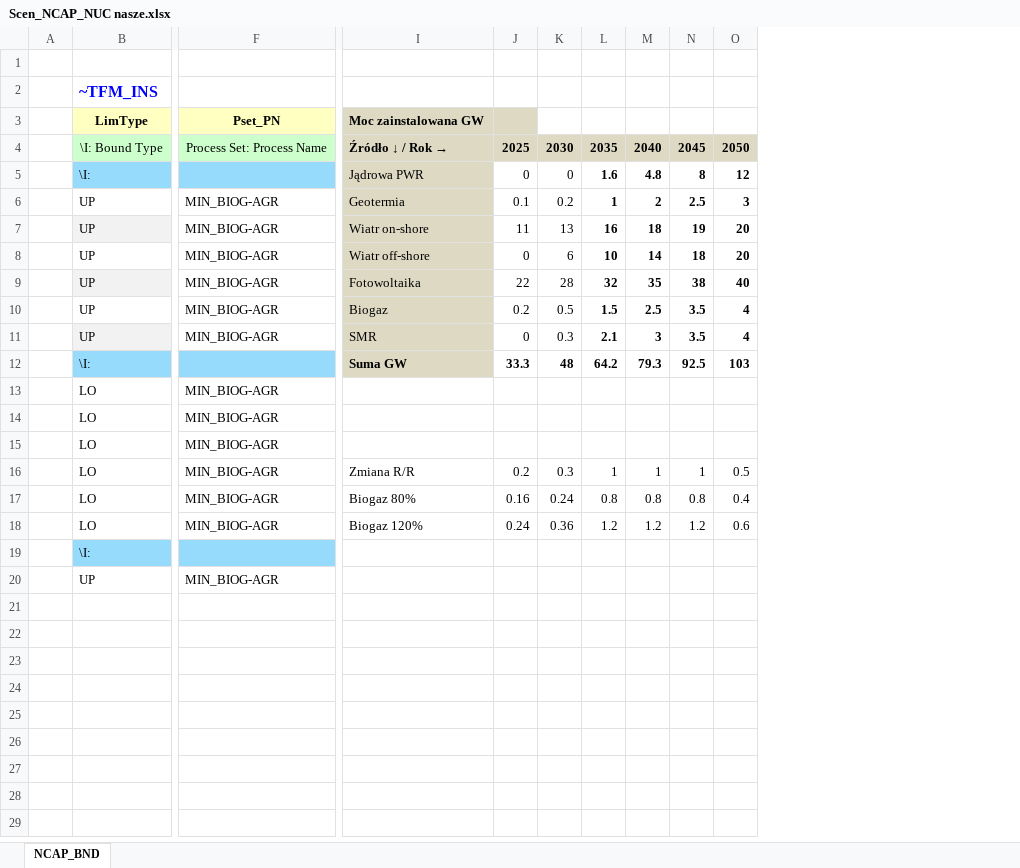
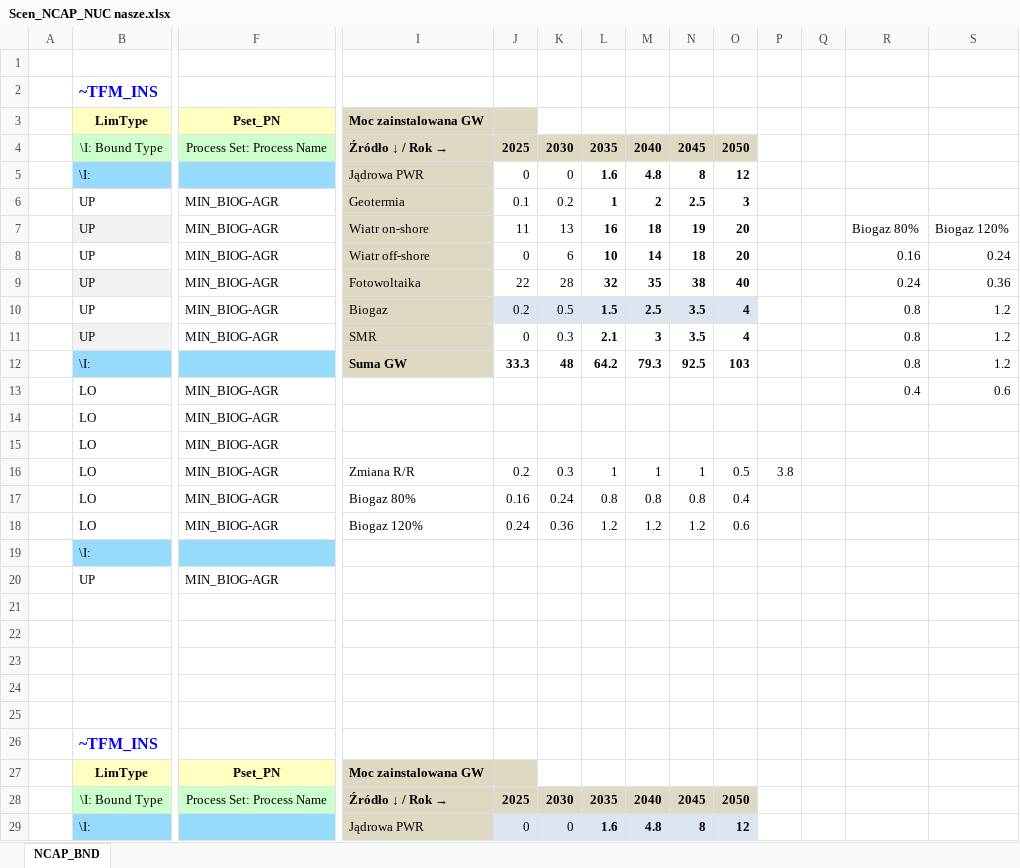
Before and after one commit to KacperNowak10/Nowak, an Excel workbook: SuppXLS/Scen_NCAP_NUC nasze.xlsx, sheet NCAP_BND, drawn as a sheet; only a part is shown, gaps mark what is left out; values as stored, in another font and other column widths than the file's, no borders; charts and pictures not drawn; addresses are those after the commit; rows hold the shown columns only; the diff covers the shown part only; the diff names each change by its address in the sheet, - before the commit and + after, or states it on an @@ line.

Commit message:
Add files via upload

```diff
--- a/SuppXLS/Scen_NCAP_NUC nasze.xlsx (sheet NCAP_BND)
+++ b/SuppXLS/Scen_NCAP_NUC nasze.xlsx (sheet NCAP_BND)
+column O, rows 4-18: 2050 | 12 | 3 | 20 | 20 | 40 | 4 | 4 | 103 |  |  |  | 0.5 | 0.4 | 0.6
+column Q, empty
+column R, rows 7-13: Biogaz 80% | 0.16 | 0.24 | 0.8 | 0.8 | 0.8 | 0.4
+column S, rows 7-13: Biogaz 120% | 0.24 | 0.36 | 1.2 | 1.2 | 1.2 | 0.6
-P4: 2050
+P4: (empty)
-P4 fill: #DDD9C3
+P4 fill: none
-P5: 12
+P5: (empty)
-P6: 3
+P6: (empty)
-P7:P8: 20
+P7:P8: (empty)
-P9: 40
+P9: (empty)
-J10:N10 fill: none
+J10:N10 fill: #DCE6F2
-P10:P11: 4
+P10:P11: (empty)
-P12: 103
+P12: (empty)
-P16: 0.5
+P16: 3.8
-P17: 0.4
+P17: (empty)
-P18: 0.6
+P18: (empty)
+row 21: (empty)
+row 22: (empty)
+row 23: (empty)
+row 24: (empty)
+row 25: (empty)
+row 26:  | ~TFM_INS
+row 27:  | LimType | Pset_PN | Moc zainstalowana GW
+row 28:  | \I: Bound Type | Process Set: Process Name | Źródło ↓ / Rok → | 2025 | 2030 | 2035 | 2040 | 2045 | 2050
+row 29:  | \I: |  | Jądrowa PWR | 0 | 0 | 1.6 | 4.8 | 8 | 12
```
Also changed, not shown: 126 added rows elsewhere in this sheet, formulas that keep their value, charts or pictures.
